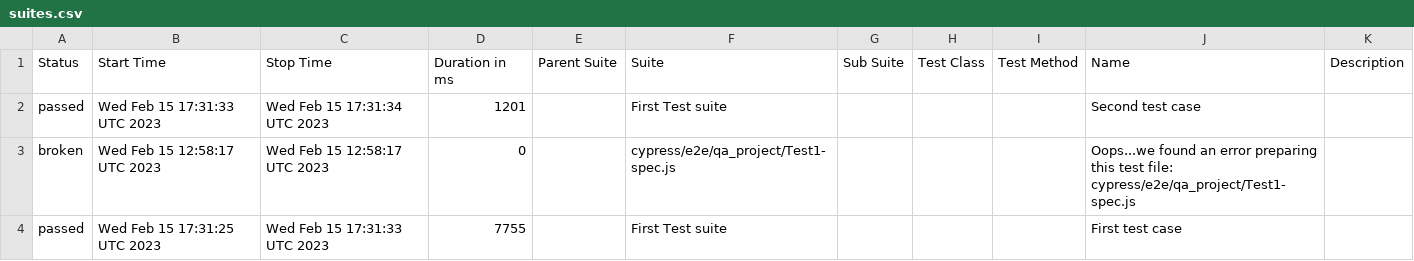
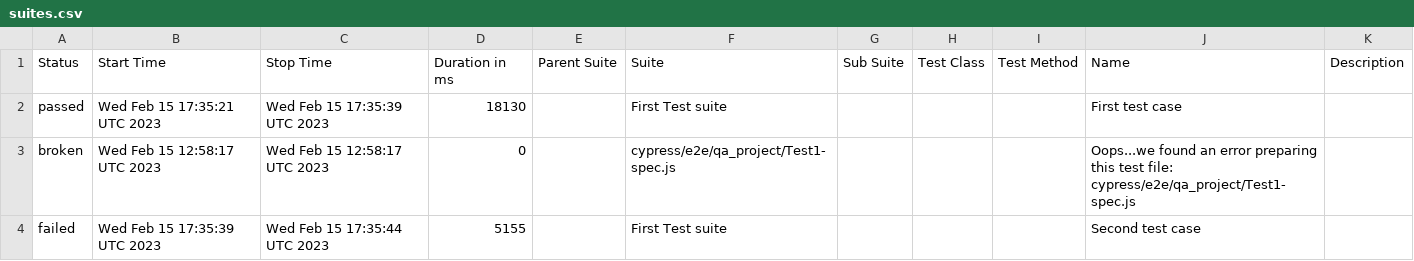
Before and after one commit to jgireesh/cypress-learning, a CSV file: allure-report/data/suites.csv, drawn as a sheet.

Commit message:
Generating allure report for cypress tests

```diff
--- a/allure-report/data/suites.csv
+++ b/allure-report/data/suites.csv
@@ -1,4 +1,4 @@
 "Status","Start Time","Stop Time","Duration in ms","Parent Suite","Suite","Sub Suite","Test Class","Test Method","Name","Description"
-"passed","Wed Feb 15 17:31:33 UTC 2023","Wed Feb 15 17:31:34 UTC 2023","1201","","First Test suite","","","","Second test case",""
+"passed","Wed Feb 15 17:35:21 UTC 2023","Wed Feb 15 17:35:39 UTC 2023","18130","","First Test suite","","","","First test case",""
 "broken","Wed Feb 15 12:58:17 UTC 2023","Wed Feb 15 12:58:17 UTC 2023","0","","cypress/e2e/qa_project/Test1-spec.js","","","","Oops...we found an error preparing this test file: cypress/e2e/qa_project/Test1-spec.js",""
-"passed","Wed Feb 15 17:31:25 UTC 2023","Wed Feb 15 17:31:33 UTC 2023","7755","","First Test suite","","","","First test case",""
+"failed","Wed Feb 15 17:35:39 UTC 2023","Wed Feb 15 17:35:44 UTC 2023","5155","","First Test suite","","","","Second test case",""
```
Also changed, not shown: 30 other files.
